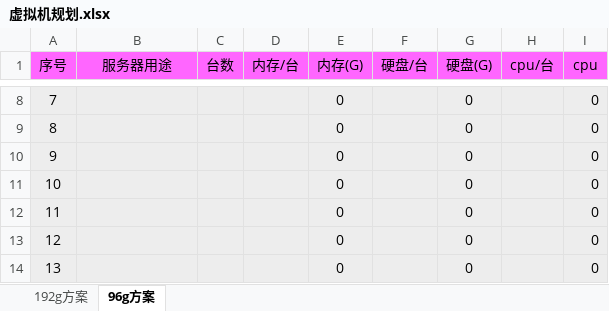
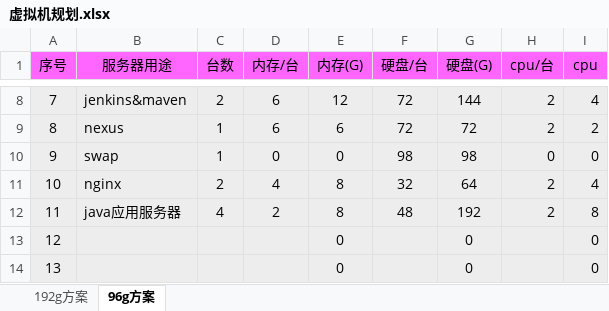
Before and after one commit to zhaolb/hadoop-doc, an Excel workbook: 虚拟机规划.xlsx, sheet 96g方案, drawn as a sheet; only a part is shown, gaps mark what is left out; values as stored, in another font and other column widths than the file's, no borders; the diff covers the shown part only; the diff names each change by its address in the sheet, - before the commit and + after, or states it on an @@ line.

```diff
--- a/虚拟机规划.xlsx (sheet 96g方案)
+++ b/虚拟机规划.xlsx (sheet 96g方案)
-B8 (服务器用途): (empty)
+B8 (服务器用途): jenkins&maven
-C8 (台数): (empty)
+C8 (台数): 2
-D8:D9 (内存/台): (empty)
+D8:D9 (内存/台): 6
-E8 (内存(G)): 0
+E8 (内存(G)): 12
-F8:F9 (硬盘/台): (empty)
+F8:F9 (硬盘/台): 72
-G8 (硬盘(G)): 0
+G8 (硬盘(G)): 144
-H8:H9 (cpu/台): (empty)
+H8:H9 (cpu/台): 2
-I8 (cpu): 0
+I8 (cpu): 4
-B9 (服务器用途): (empty)
+B9 (服务器用途): nexus
-C9:C10 (台数): (empty)
+C9:C10 (台数): 1
-E9 (内存(G)): 0
+E9 (内存(G)): 6
-G9 (硬盘(G)): 0
+G9 (硬盘(G)): 72
-I9 (cpu): 0
+I9 (cpu): 2
-B10 (服务器用途): (empty)
+B10 (服务器用途): swap
-D10 (内存/台): (empty)
+D10 (内存/台): 0
-F10 (硬盘/台): (empty)
+F10 (硬盘/台): 98
-G10 (硬盘(G)): 0
+G10 (硬盘(G)): 98
-H10 (cpu/台): (empty)
+H10 (cpu/台): 0
-B11 (服务器用途): (empty)
+B11 (服务器用途): nginx
-C11 (台数): (empty)
+C11 (台数): 2
-D11 (内存/台): (empty)
+D11 (内存/台): 4
-E11:E12 (内存(G)): 0
+E11:E12 (内存(G)): 8
-F11 (硬盘/台): (empty)
+F11 (硬盘/台): 32
-G11 (硬盘(G)): 0
+G11 (硬盘(G)): 64
-H11:H12 (cpu/台): (empty)
+H11:H12 (cpu/台): 2
-I11 (cpu): 0
+I11 (cpu): 4
-B12 (服务器用途): (empty)
+B12 (服务器用途): java应用服务器
-C12 (台数): (empty)
+C12 (台数): 4
-D12 (内存/台): (empty)
+D12 (内存/台): 2
-F12 (硬盘/台): (empty)
+F12 (硬盘/台): 48
-G12 (硬盘(G)): 0
+G12 (硬盘(G)): 192
-I12 (cpu): 0
+I12 (cpu): 8
```
Also changed, not shown: 38 edited cells elsewhere in this sheet.
